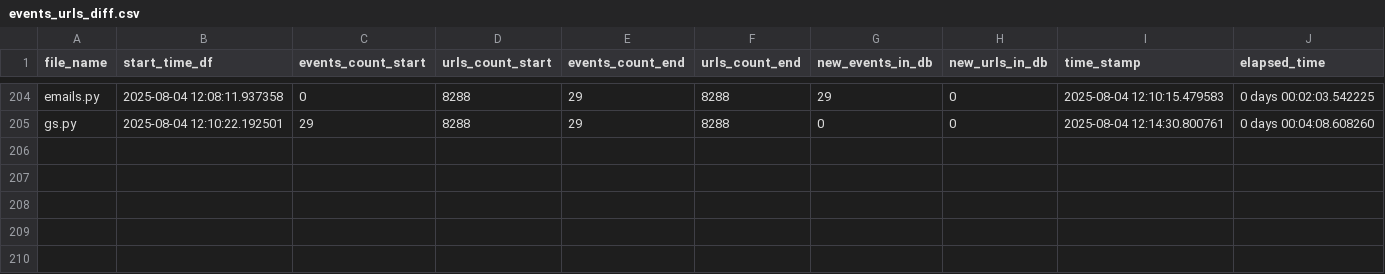
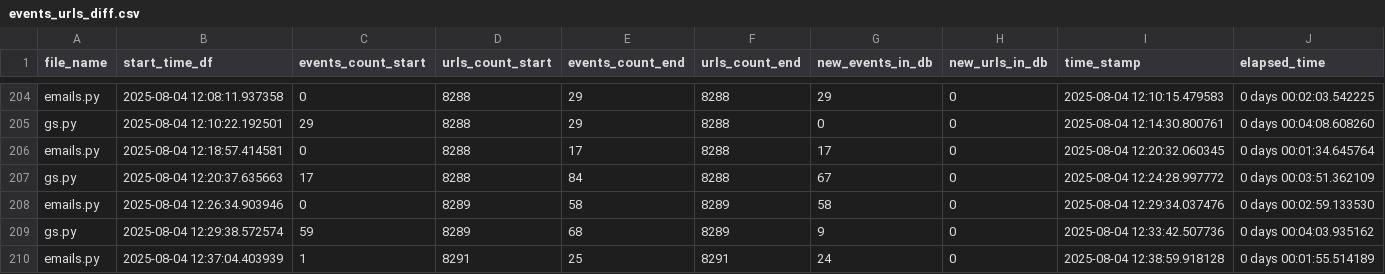
Before and after one commit to LindsayMoir/social_dance_app, a CSV file: output/events_urls_diff.csv, drawn as a sheet; only a part is shown, gaps mark what is left out; the diff names each change by its address in the sheet, - before the commit and + after, or states it on an @@ line.

```diff
--- a/output/events_urls_diff.csv
+++ b/output/events_urls_diff.csv
+row 206: emails.py | 2025-08-04 12:18:57.414581 | 0 | 8288 | 17 | 8288 | 17 | 0 | 2025-08-04 12:20:32.060345 | 0 days 00:01:34.645764
+row 207: gs.py | 2025-08-04 12:20:37.635663 | 17 | 8288 | 84 | 8288 | 67 | 0 | 2025-08-04 12:24:28.997772 | 0 days 00:03:51.362109
+row 208: emails.py | 2025-08-04 12:26:34.903946 | 0 | 8289 | 58 | 8289 | 58 | 0 | 2025-08-04 12:29:34.037476 | 0 days 00:02:59.133530
+row 209: gs.py | 2025-08-04 12:29:38.572574 | 59 | 8289 | 68 | 8289 | 9 | 0 | 2025-08-04 12:33:42.507736 | 0 days 00:04:03.935162
+row 210: emails.py | 2025-08-04 12:37:04.403939 | 1 | 8291 | 25 | 8291 | 24 | 0 | 2025-08-04 12:38:59.918128 | 0 days 00:01:55.514189
```
Also changed, not shown: data/urls/gs_urls.csv, output/cleaned_events.csv, 10 other files.
